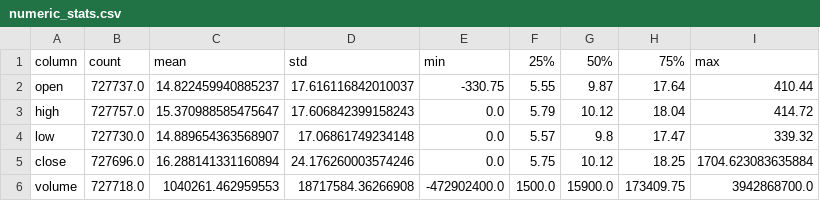
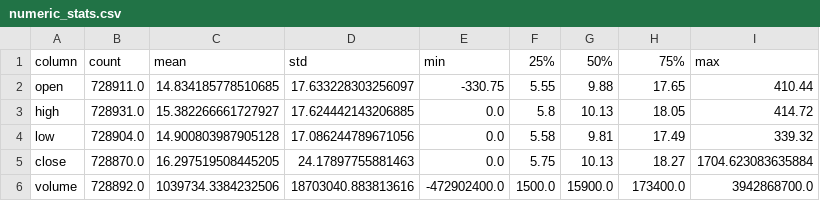
Before and after one commit to DucSinh2k5/HQTCSDL_backup, a CSV file: data/khaosatdata/numeric_stats.csv, drawn as a sheet.

```diff
--- a/data/khaosatdata/numeric_stats.csv
+++ b/data/khaosatdata/numeric_stats.csv
@@ -1,6 +1,6 @@
 column,count,mean,std,min,25%,50%,75%,max
-open,727737.0,14.822459940885237,17.616116842010037,-330.75,5.55,9.87,17.64,410.44
-high,727757.0,15.370988585475647,17.606842399158243,0.0,5.79,10.12,18.04,414.72
-low,727730.0,14.889654363568907,17.06861749234148,0.0,5.57,9.8,17.47,339.32
-close,727696.0,16.288141331160894,24.176260003574246,0.0,5.75,10.12,18.25,1704.623083635884
-volume,727718.0,1040261.462959553,18717584.36266908,-472902400.0,1500.0,15900.0,173409.75,3942868700.0
+open,728911.0,14.834185778510685,17.633228303256097,-330.75,5.55,9.88,17.65,410.44
+high,728931.0,15.382266661727927,17.624442143206885,0.0,5.8,10.13,18.05,414.72
+low,728904.0,14.900803987905128,17.086244789671056,0.0,5.58,9.81,17.49,339.32
+close,728870.0,16.297519508445205,24.17897755881463,0.0,5.75,10.13,18.27,1704.623083635884
+volume,728892.0,1039734.3384232506,18703040.883813616,-472902400.0,1500.0,15900.0,173400.0,3942868700.0
```
Also changed, not shown: data/clean_log/removed_invalid_symbol.csv, data/khaosatdata/invalid_symbol.csv, 14 other files.
